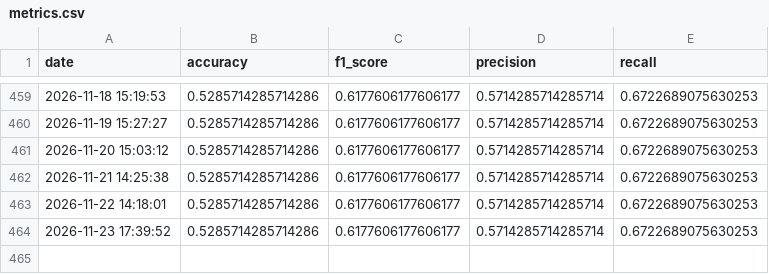
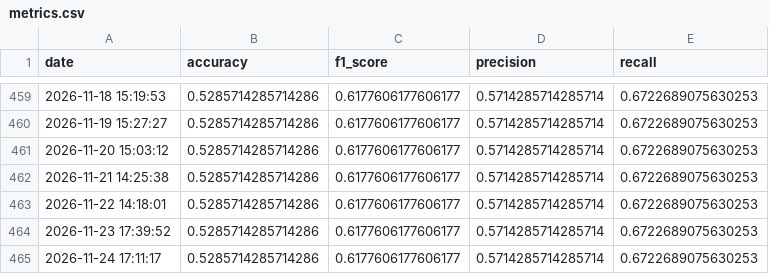
Before and after one commit to crndogan/stock-news-prediction, a CSV file: notebooks/metrics.csv, drawn as a sheet; only a part is shown, gaps mark what is left out.

```diff
--- a/notebooks/metrics.csv
+++ b/notebooks/metrics.csv
@@ -464 +464,2 @@ date,accuracy,f1_score,precision,recall
 2026-11-23 17:39:52,0.5285714285714286,0.6177606177606177,0.5714285714285714,0.6722689075630253
+2026-11-24 17:11:17,0.5285714285714286,0.6177606177606177,0.5714285714285714,0.6722689075630253
```
Also changed, not shown: 4 other files.
